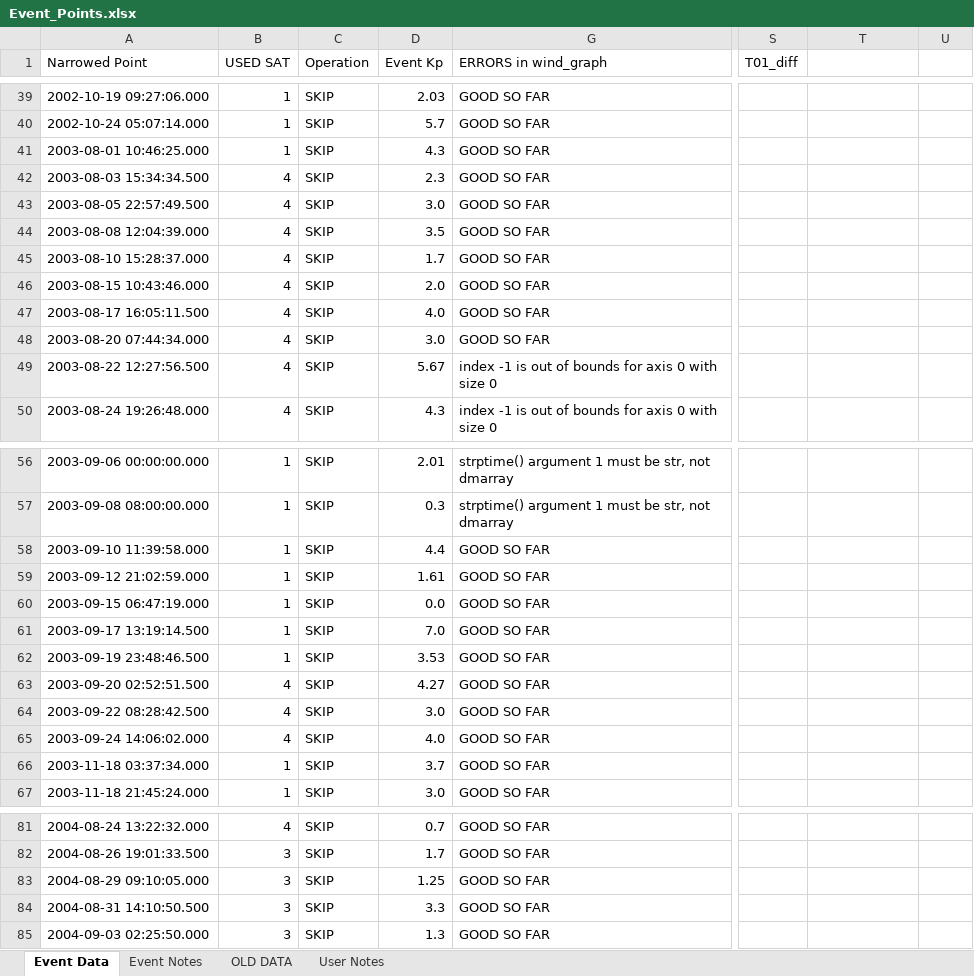
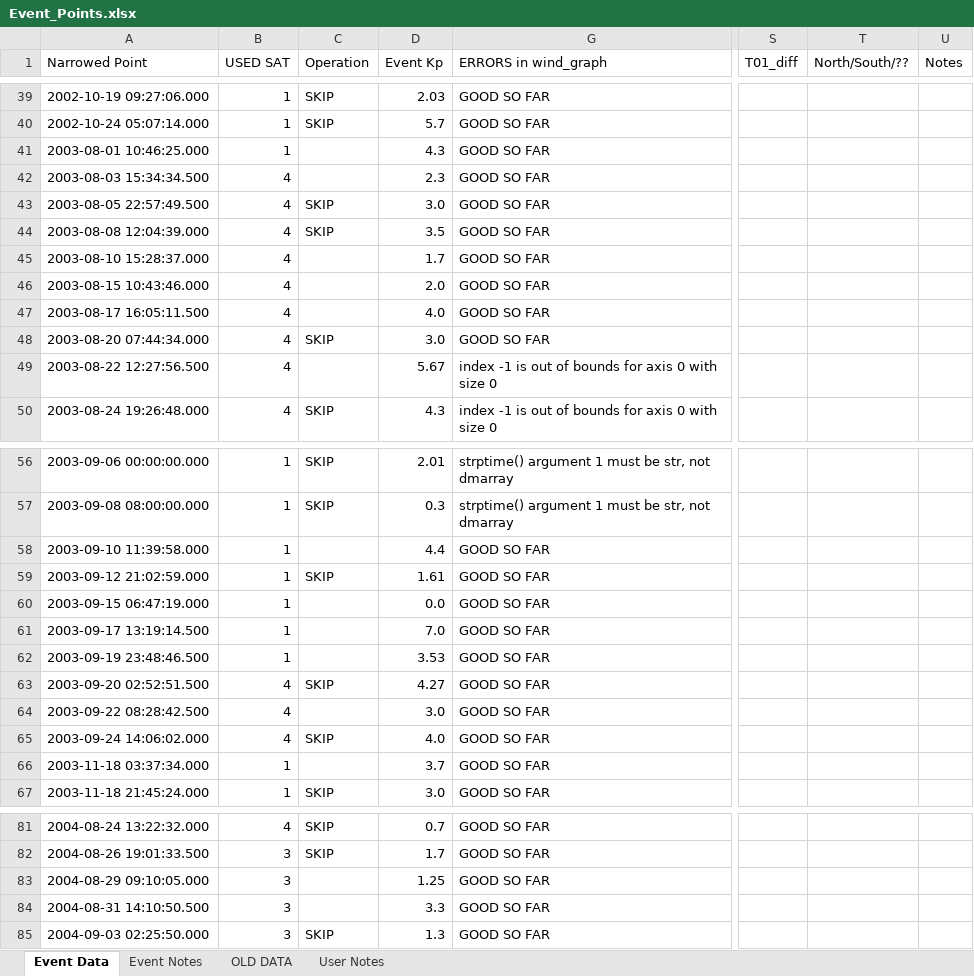
Before and after one commit to spacecataz/tailwagtools, an Excel workbook: Event_Points.xlsx, sheet Event Data, drawn as a sheet; only a part is shown, gaps mark what is left out; values as stored, in another font and other column widths than the file's, no cell formats; the diff covers the shown part only; the diff names each change by its address in the sheet, - before the commit and + after, or states it on an @@ line.

Commit message:
Identifying which events to skip and which events are clean to run!

```diff
--- a/Event_Points.xlsx (sheet Event Data)
+++ b/Event_Points.xlsx (sheet Event Data)
-T1: (empty)
+T1: North/South/??
-U1: (empty)
+U1: Notes
-C41:C42 (Operation): SKIP
+C41:C42 (Operation): (empty)
-C45:C47 (Operation): SKIP
+C45:C47 (Operation): (empty)
-C49 (Operation): SKIP
+C49 (Operation): (empty)
-C58 (Operation): SKIP
+C58 (Operation): (empty)
-C60:C62 (Operation): SKIP
+C60:C62 (Operation): (empty)
-C64 (Operation): SKIP
+C64 (Operation): (empty)
-C66 (Operation): SKIP
+C66 (Operation): (empty)
-C83:C84 (Operation): SKIP
+C83:C84 (Operation): (empty)
```
Also changed, not shown: 25 edited cells elsewhere in this sheet, cell formats.
